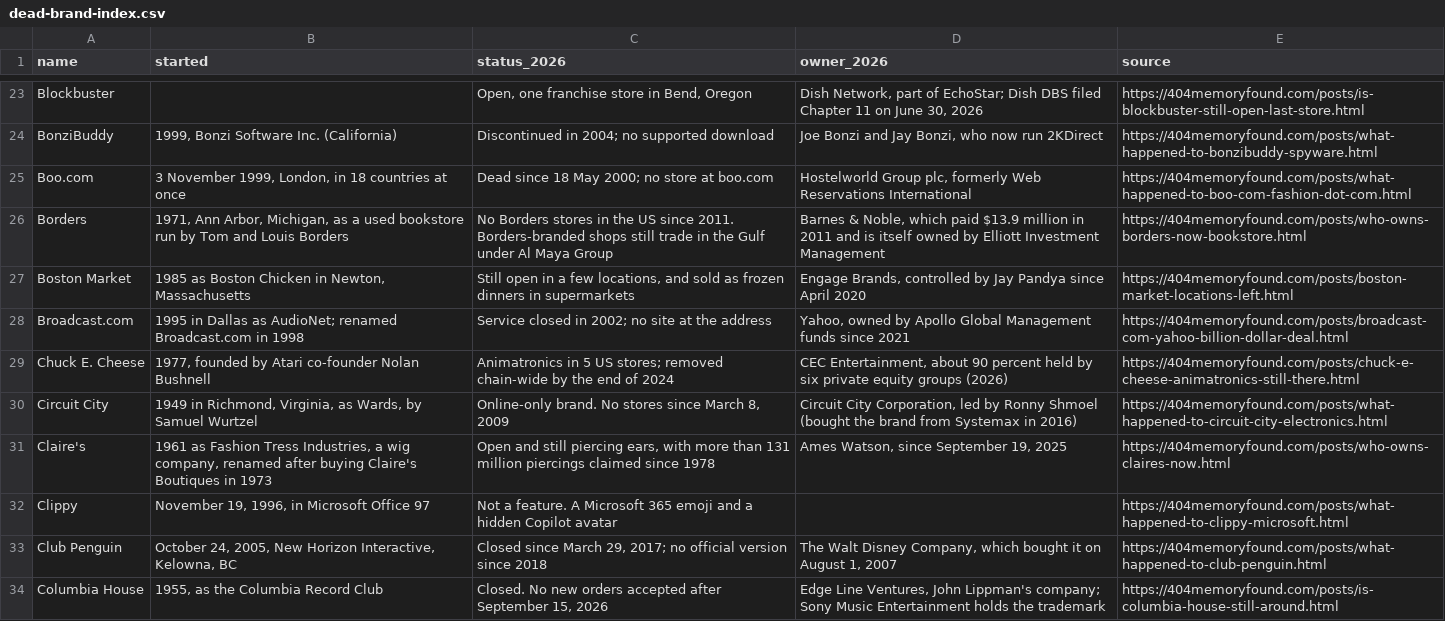
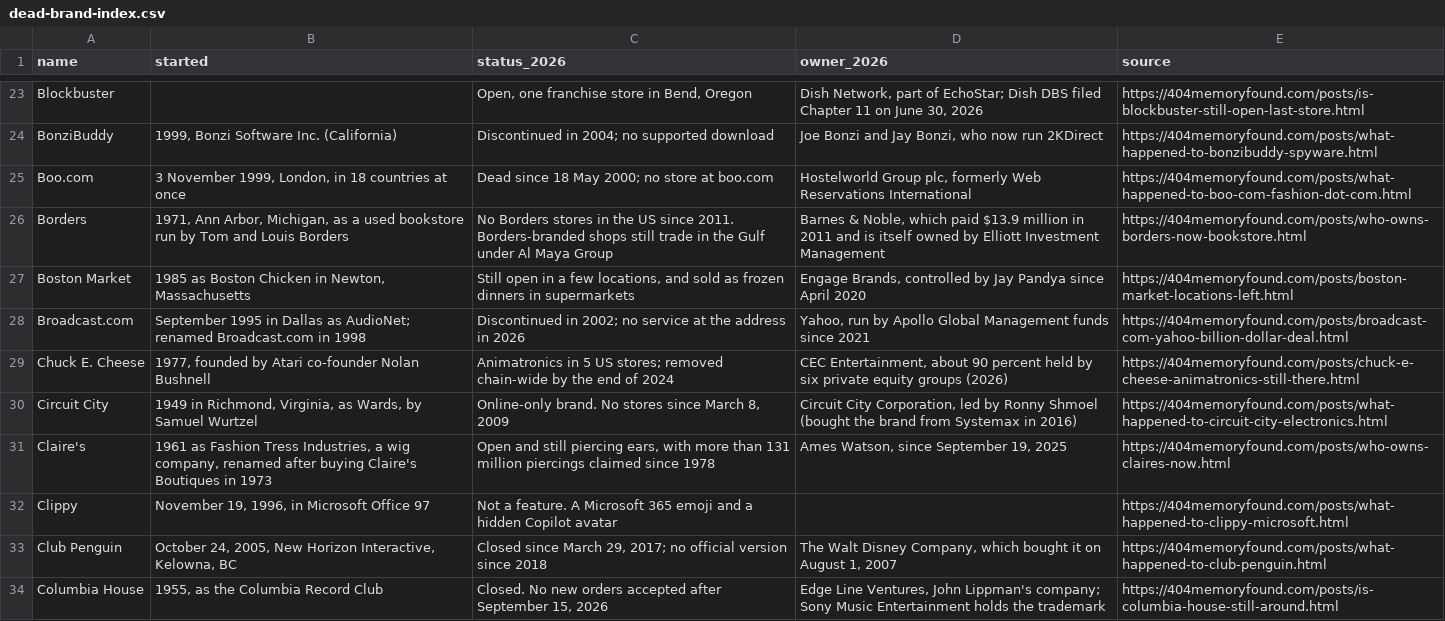
Before and after one commit to pnpaiva/404-memory-found, a CSV file: dead-brand-index.csv, drawn as a sheet; only a part is shown, gaps mark what is left out.

```diff
--- a/dead-brand-index.csv
+++ b/dead-brand-index.csv
@@ -27,3 +27,3 @@ Borders,"1971, Ann Arbor, Michigan, as a used bookstore run by Tom and Louis Bor
 Boston Market,"1985 as Boston Chicken in Newton, Massachusetts","Still open in a few locations, and sold as frozen dinners in supermarkets","Engage Brands, controlled by Jay Pandya since April 2020",https://404memoryfound.com/posts/boston-market-locations-left.html
-Broadcast.com,1995 in Dallas as AudioNet; renamed Broadcast.com in 1998,Service closed in 2002; no site at the address,"Yahoo, owned by Apollo Global Management funds since 2021",https://404memoryfound.com/posts/broadcast-com-yahoo-billion-dollar-deal.html
+Broadcast.com,September 1995 in Dallas as AudioNet; renamed Broadcast.com in 1998,Discontinued in 2002; no service at the address in 2026,"Yahoo, run by Apollo Global Management funds since 2021",https://404memoryfound.com/posts/broadcast-com-yahoo-billion-dollar-deal.html
 Chuck E. Cheese,"1977, founded by Atari co-founder Nolan Bushnell",Animatronics in 5 US stores; removed chain-wide by the end of 2024,"CEC Entertainment, about 90 percent held by six private equity groups (2026)",https://404memoryfound.com/posts/chuck-e-cheese-animatronics-still-there.html
```
Also changed, not shown: 19 other files.
